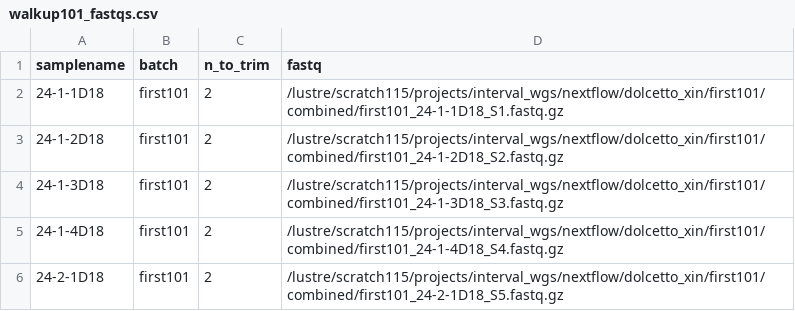
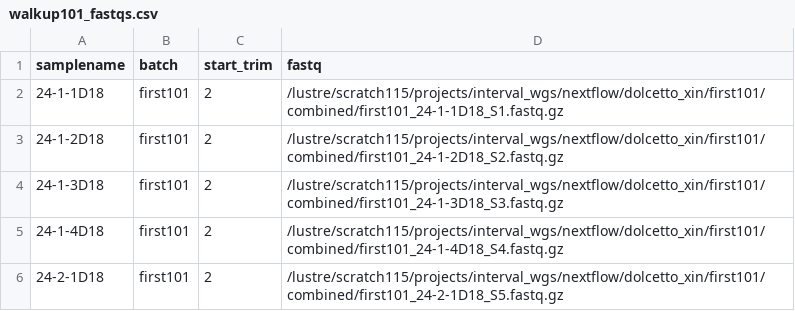
Before and after one commit to wtsi-hgi/nextflow-pipelines, a CSV file: inputs/crispr/walkup101_fastqs.csv, drawn as a sheet; only a part is shown.

Commit message:
auto-git

```diff
--- a/inputs/crispr/walkup101_fastqs.csv
+++ b/inputs/crispr/walkup101_fastqs.csv
@@ -1,2 +1,2 @@
-samplename,batch,n_to_trim,fastq
+samplename,batch,start_trim,fastq
 24-1-1D18,first101,2,/lustre/scratch115/projects/interval_wgs/nextflow/dolcetto_xin/first101/combined/first101_24-1-1D18_S1.fastq.gz
```
